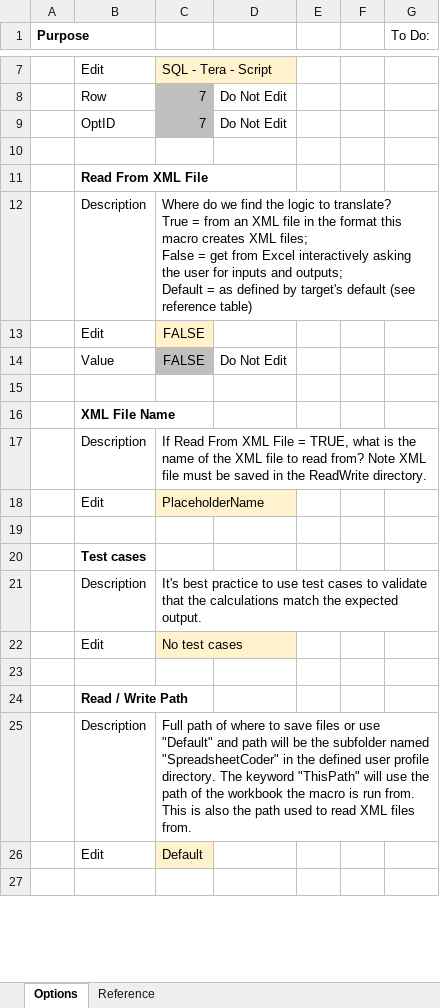
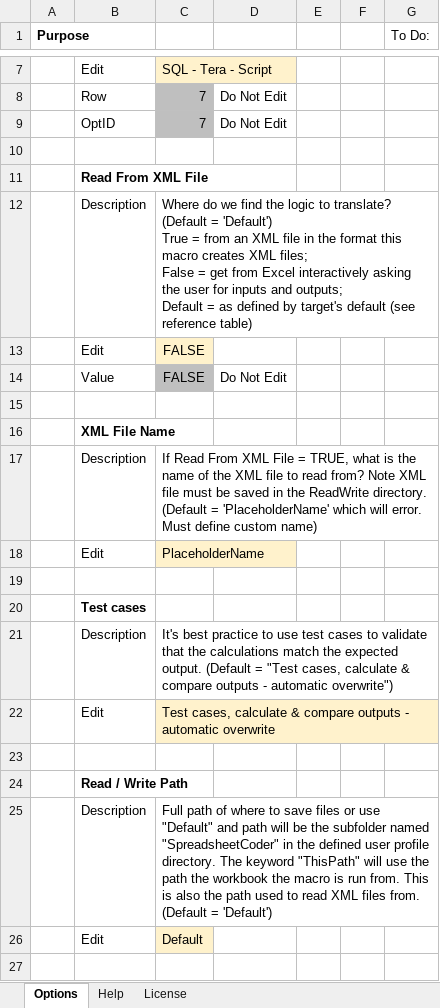
Before and after one commit to mathMatthew/spreadsheetCoder, an Excel workbook: SC.xlsm, sheet Options, drawn as a sheet; only a part is shown, gaps mark what is left out; values as stored, in another font and other column widths than the file's, no borders; charts and pictures and table styles not drawn; ↵ is a line break in a cell; the diff covers the shown part only; the diff names each change by its address in the sheet, - before the commit and + after, or states it on an @@ line.

```diff
--- a/SC.xlsm (sheet Options)
+++ b/SC.xlsm (sheet Options)
-sheet tab: Reference
+sheet tab: Help
+sheet tab: License
-C12: …to translate? ↵ True =…
+C12: …to translate? (Default = 'Default') ↵ True =…
-C17: …ReadWrite directory.
+C17: …ReadWrite directory. (Default = 'PlaceholderName' which will error. Must define custom name)
-C21: …expected output.
+C21: …expected output. (Default = "Test cases, calculate & compare outputs - automatic overwrite")
-C22: No test cases
+C22: Test cases, calculate & compare outputs - automatic overwrite
-C25: …the path of the workbook the macro is run from. This is also the path used to read XML files from.
+C25: …the path the workbook the macro is run from. This is also the path used to read XML files from. (Default = 'Default')
```
Also changed, not shown: 68 added rows, 1 moved row, 21 edited cells and cell formats elsewhere in this sheet, formulas that keep their value, charts or pictures.
